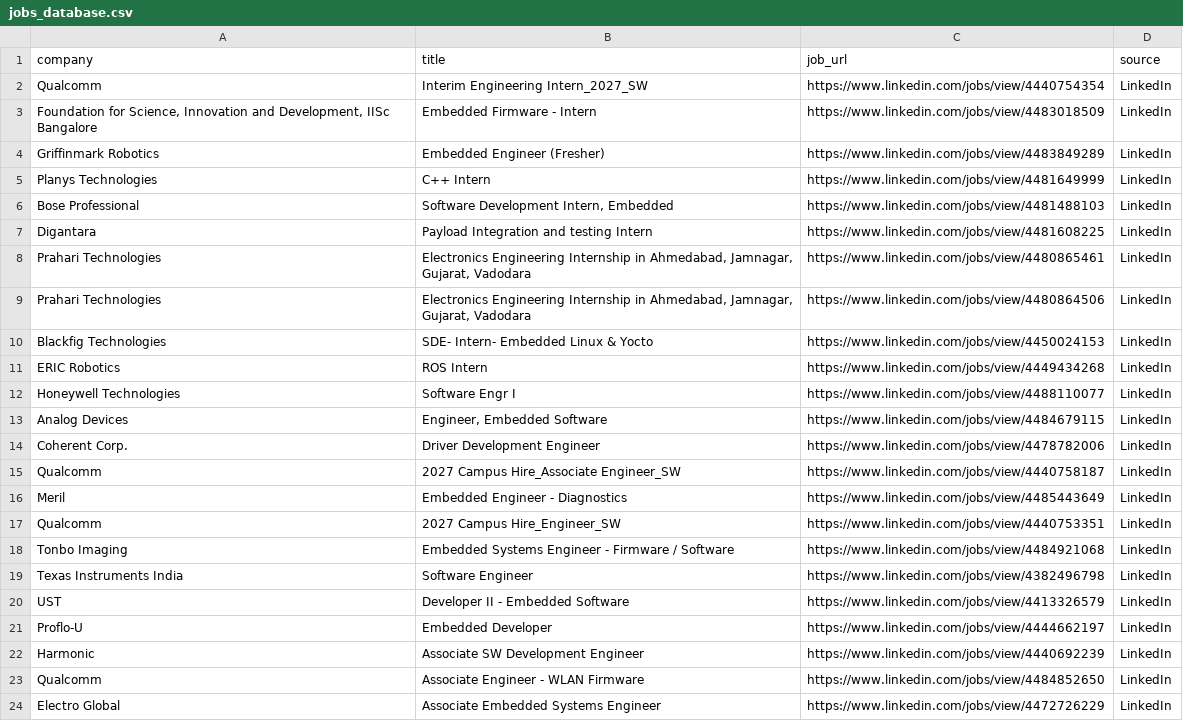
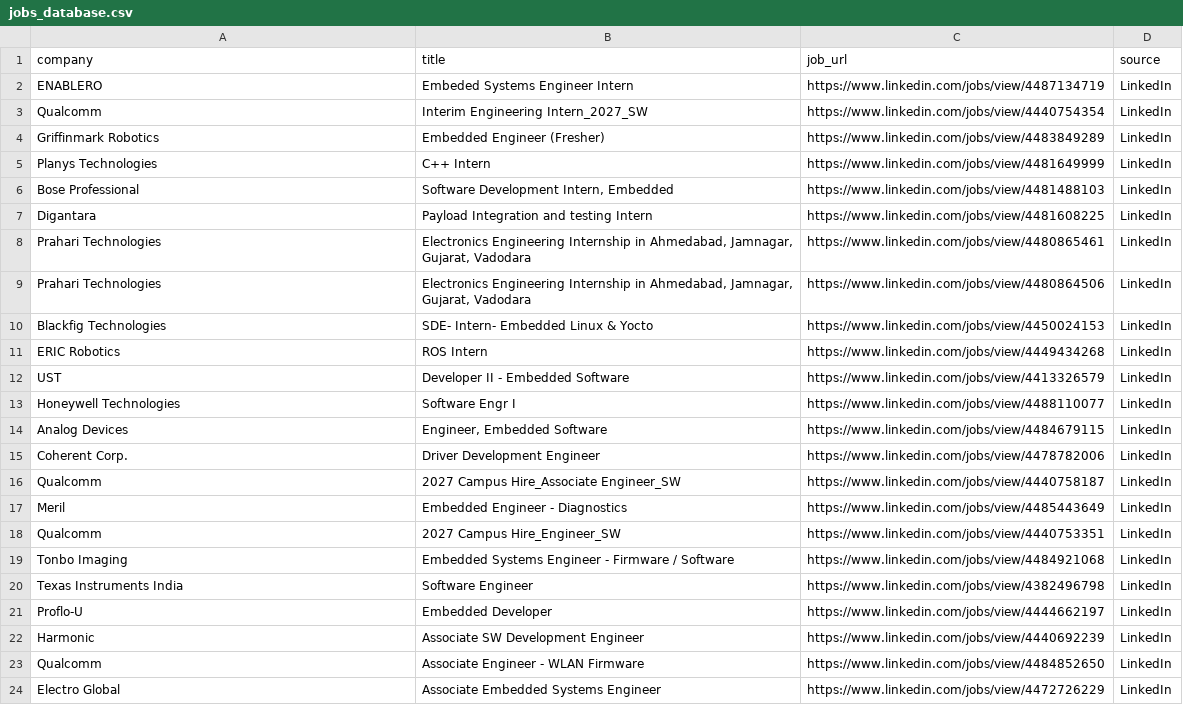
Before and after one commit to ashu304-ops/jobtracking, a CSV file: applications/jobs_database.csv, drawn as a sheet; only a part is shown.

```diff
--- a/applications/jobs_database.csv
+++ b/applications/jobs_database.csv
@@ -1,4 +1,4 @@
 company,title,job_url,source
+ENABLERO,Embeded Systems Engineer Intern,https://www.linkedin.com/jobs/view/4487134719,LinkedIn
 Qualcomm,Interim Engineering Intern_2027_SW,https://www.linkedin.com/jobs/view/4440754354,LinkedIn
-"Foundation for Science, Innovation and Development, IISc Bangalore",Embedded Firmware - Intern,https://www.linkedin.com/jobs/view/4483018509,LinkedIn
 Griffinmark Robotics,Embedded Engineer (Fresher),https://www.linkedin.com/jobs/view/4483849289,LinkedIn
@@ -11,2 +11,3 @@ Blackfig Technologies,SDE- Intern- Embedded Linux & Yocto,https://www.linkedin.c
 ERIC Robotics,ROS Intern,https://www.linkedin.com/jobs/view/4449434268,LinkedIn
+UST,Developer II - Embedded Software,https://www.linkedin.com/jobs/view/4413326579,LinkedIn
 Honeywell Technologies,Software Engr I,https://www.linkedin.com/jobs/view/4488110077,LinkedIn
@@ -19,3 +20,2 @@ Tonbo Imaging,Embedded Systems Engineer - Firmware / Software,https://www.linked
 Texas Instruments India,Software Engineer,https://www.linkedin.com/jobs/view/4382496798,LinkedIn
-UST,Developer II - Embedded Software,https://www.linkedin.com/jobs/view/4413326579,LinkedIn
 Proflo-U,Embedded Developer,https://www.linkedin.com/jobs/view/4444662197,LinkedIn
```
